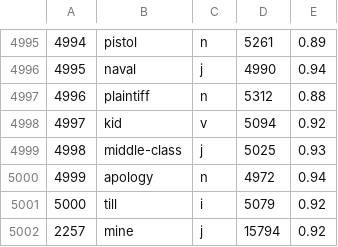
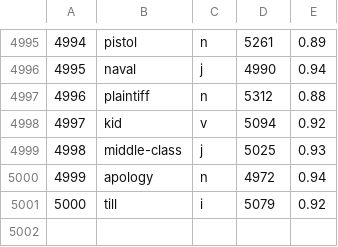
Before and after one commit to matthew-cheney/vocab-farming, a CSV file: 5000_english_words.csv, drawn as a sheet; only a part is shown, gaps mark what is left out.

```diff
--- a/5000_english_words.csv
+++ b/5000_english_words.csv
@@ -5001,2 +5001 @@
 5000,till,i,5079,0.92
-2257,mine,j,15794,0.92
```
Also changed, not shown: 1 other file.
